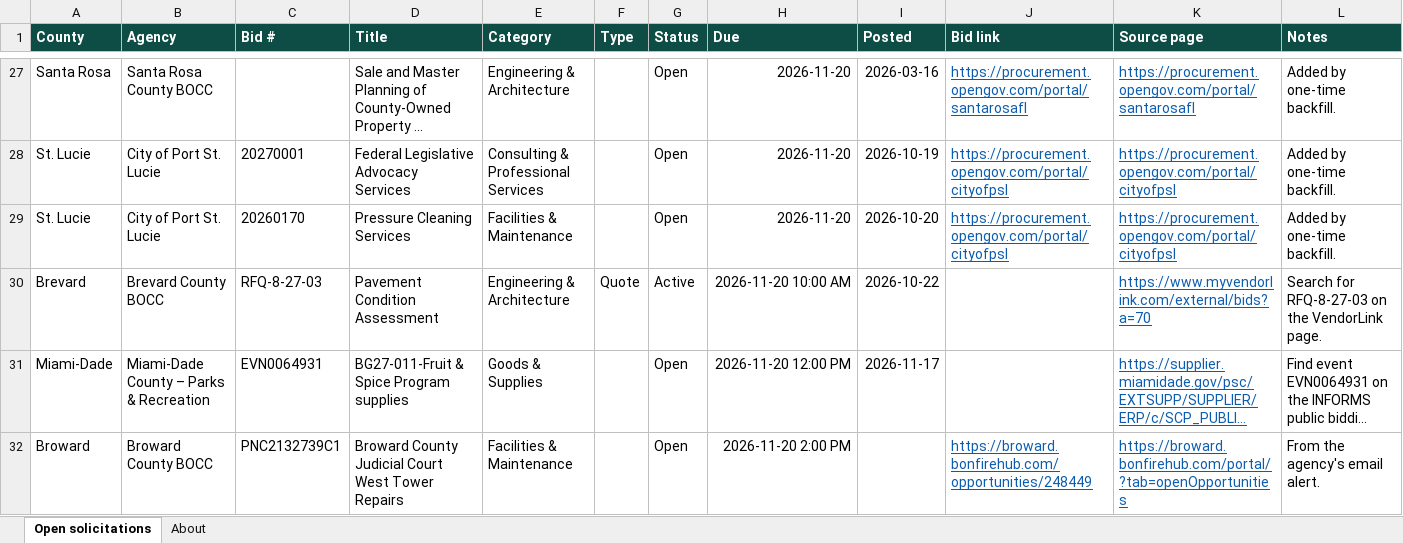
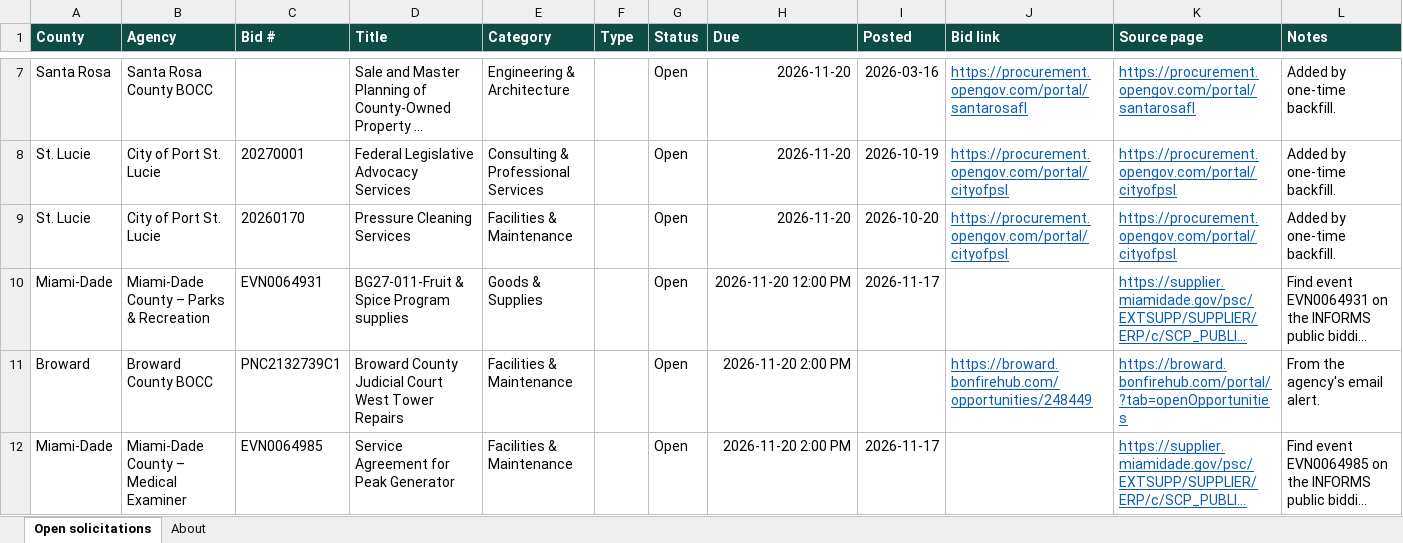
Before and after one commit to dianarodos/floridabids, an Excel workbook: site/data/florida-open-bids.xlsx, sheet Open solicitations, drawn as a sheet; only a part is shown, gaps mark what is left out; the shorter side is filled out with more unchanged rows; long unchanged cells end in …; values as stored, in another font and other column widths than the file's, no borders; removed rows and columns are numbered as before the commit, all else as after; the diff covers the shown part only; the diff names each change by its address in the sheet, - before the commit and + after, or states it on an @@ line.

```diff
--- a/site/data/florida-open-bids.xlsx (sheet Open solicitations)
+++ b/site/data/florida-open-bids.xlsx (sheet Open solicitations)
-row 30: Brevard | Brevard County BOCC | RFQ-8-27-03 | Pavement Condition Assessment | Engineering & Architecture | Quote | Active | 2026-11-20 10:00 AM | 2026-10-22 |  | https://www.myvendorlink.com/external/bids?a=70 | Search for RFQ-8-27-03 on the VendorLink page.
```
Also changed, not shown: 30 added rows, 28 removed rows and 3 edited cells elsewhere in this sheet, sheet About, 7 other files.
